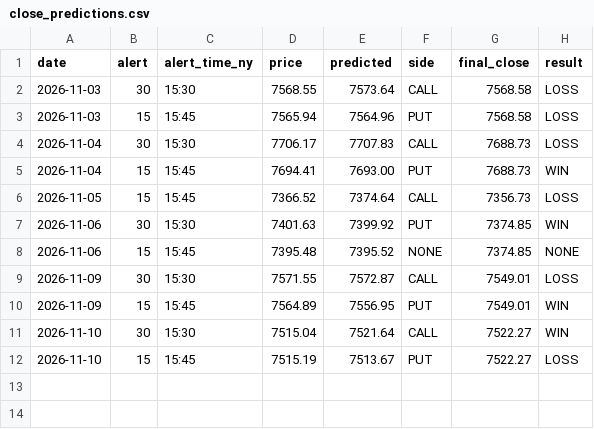
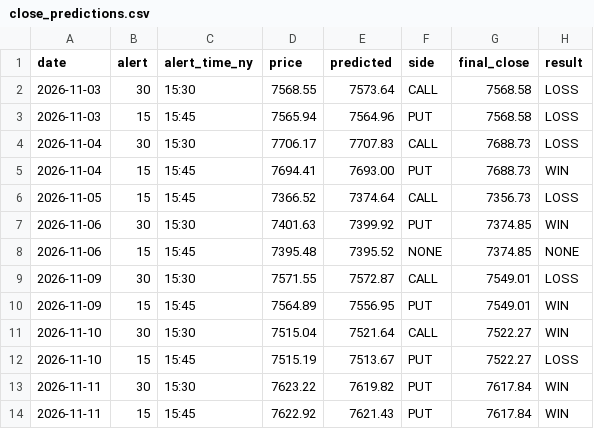
Before and after one commit to Ayedh009/SXP-, a CSV file: stats/close_predictions.csv, drawn as a sheet; the diff names each change by its address in the sheet, - before the commit and + after, or states it on an @@ line.

Commit message:
stats 2026-11-11

```diff
--- a/stats/close_predictions.csv
+++ b/stats/close_predictions.csv
+row 13: 2026-11-11 | 30 | 15:30 | 7623.22 | 7619.82 | PUT | 7617.84 | WIN
+row 14: 2026-11-11 | 15 | 15:45 | 7622.92 | 7621.43 | PUT | 7617.84 | WIN
```
Also changed, not shown: stats/trades.csv.
